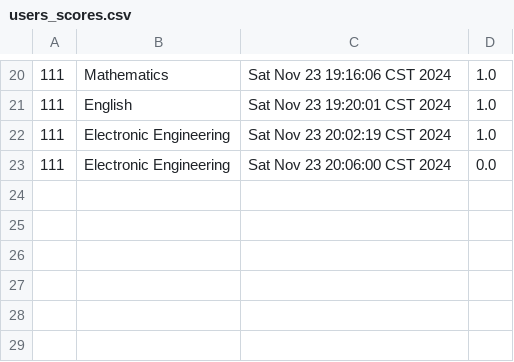
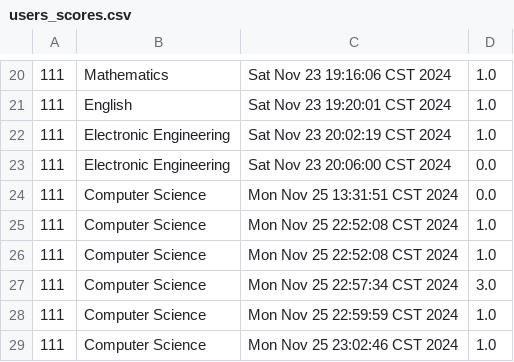
Before and after one commit to charlie-pan23/CPT111_CW, a CSV file: resources/users_scores.csv, drawn as a sheet; only a part is shown, gaps mark what is left out; the diff names each change by its address in the sheet, - before the commit and + after, or states it on an @@ line.

```diff
--- a/resources/users_scores.csv
+++ b/resources/users_scores.csv
+row 24: 111 | Computer Science | Mon Nov 25 13:31:51 CST 2024 | 0.0
+row 25: 111 | Computer Science | Mon Nov 25 22:52:08 CST 2024 | 1.0
+row 26: 111 | Computer Science | Mon Nov 25 22:52:08 CST 2024 | 1.0
+row 27: 111 | Computer Science | Mon Nov 25 22:57:34 CST 2024 | 3.0
+row 28: 111 | Computer Science | Mon Nov 25 22:59:59 CST 2024 | 1.0
+row 29: 111 | Computer Science | Mon Nov 25 23:02:46 CST 2024 | 1.0
```
Also changed, not shown: resources/users.csv, 1 other file.
